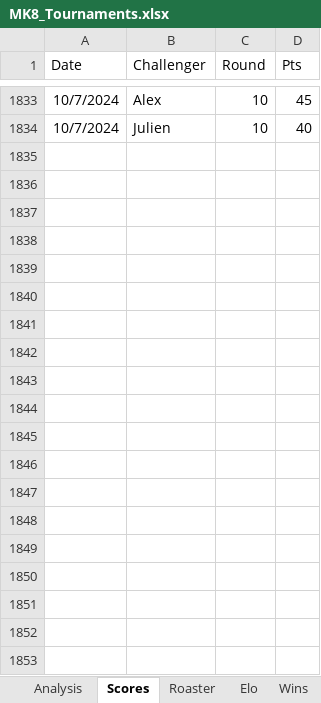
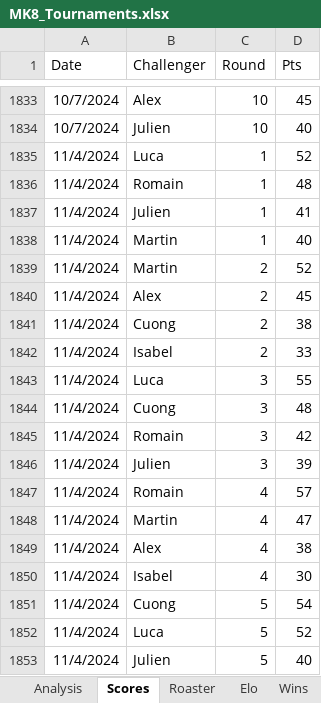
Before and after one commit to kiwil87/mario-kart-elo-calculator, an Excel workbook: Data/MK8_Tournaments.xlsx, sheet Scores, drawn as a sheet; only a part is shown, gaps mark what is left out; values as stored, in another font and other column widths than the file's, no borders; table styles not drawn; the diff covers the shown part only; the diff names each change by its address in the sheet, - before the commit and + after, or states it on an @@ line.

```diff
--- a/Data/MK8_Tournaments.xlsx (sheet Scores)
+++ b/Data/MK8_Tournaments.xlsx (sheet Scores)
+row 1835: 11/4/2024 | Luca | 1 | 52
+row 1836: 11/4/2024 | Romain | 1 | 48
+row 1837: 11/4/2024 | Julien | 1 | 41
+row 1838: 11/4/2024 | Martin | 1 | 40
+row 1839: 11/4/2024 | Martin | 2 | 52
+row 1840: 11/4/2024 | Alex | 2 | 45
+row 1841: 11/4/2024 | Cuong | 2 | 38
+row 1842: 11/4/2024 | Isabel | 2 | 33
+row 1843: 11/4/2024 | Luca | 3 | 55
+row 1844: 11/4/2024 | Cuong | 3 | 48
+row 1845: 11/4/2024 | Romain | 3 | 42
+row 1846: 11/4/2024 | Julien | 3 | 39
+row 1847: 11/4/2024 | Romain | 4 | 57
+row 1848: 11/4/2024 | Martin | 4 | 47
+row 1849: 11/4/2024 | Alex | 4 | 38
+row 1850: 11/4/2024 | Isabel | 4 | 30
+row 1851: 11/4/2024 | Cuong | 5 | 54
+row 1852: 11/4/2024 | Luca | 5 | 52
+row 1853: 11/4/2024 | Julien | 5 | 40
```
Also changed, not shown: 25 added rows elsewhere in this sheet, sheet Analysis, sheet Roaster, charts or pictures, Data/MK8_Tournaments_Elo.xlsx, Data/MK8_Tournaments_wins.xlsx, 1 other file.
